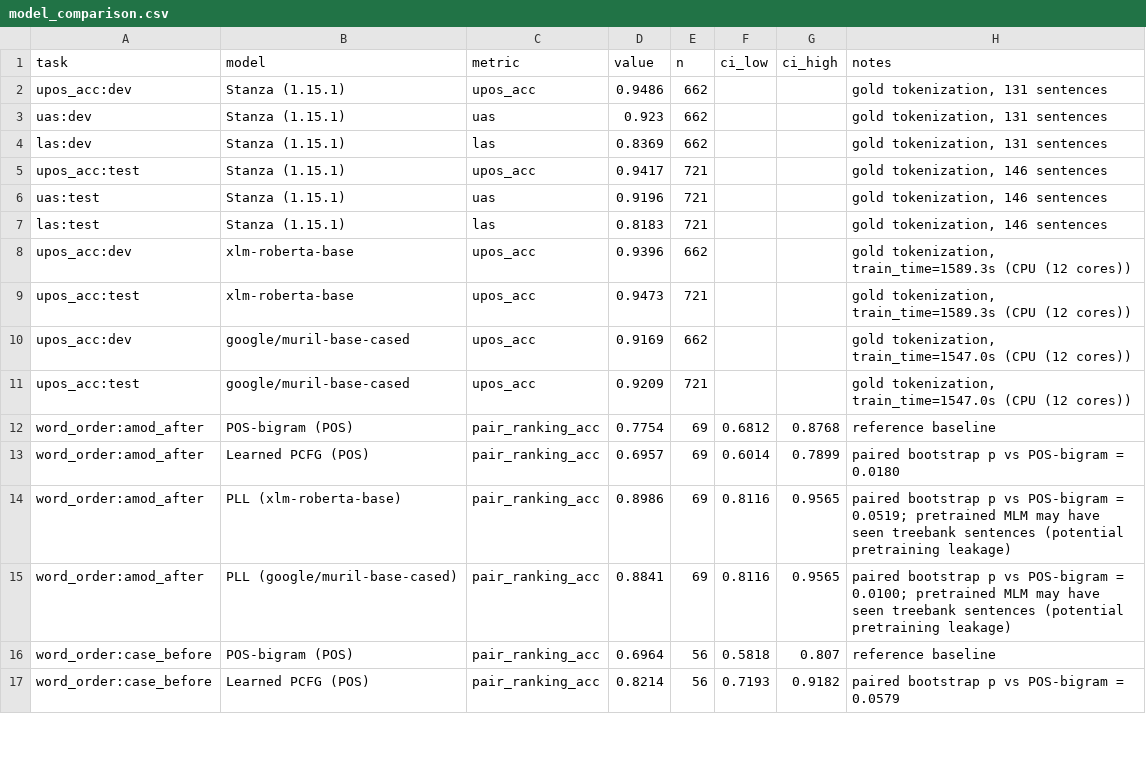
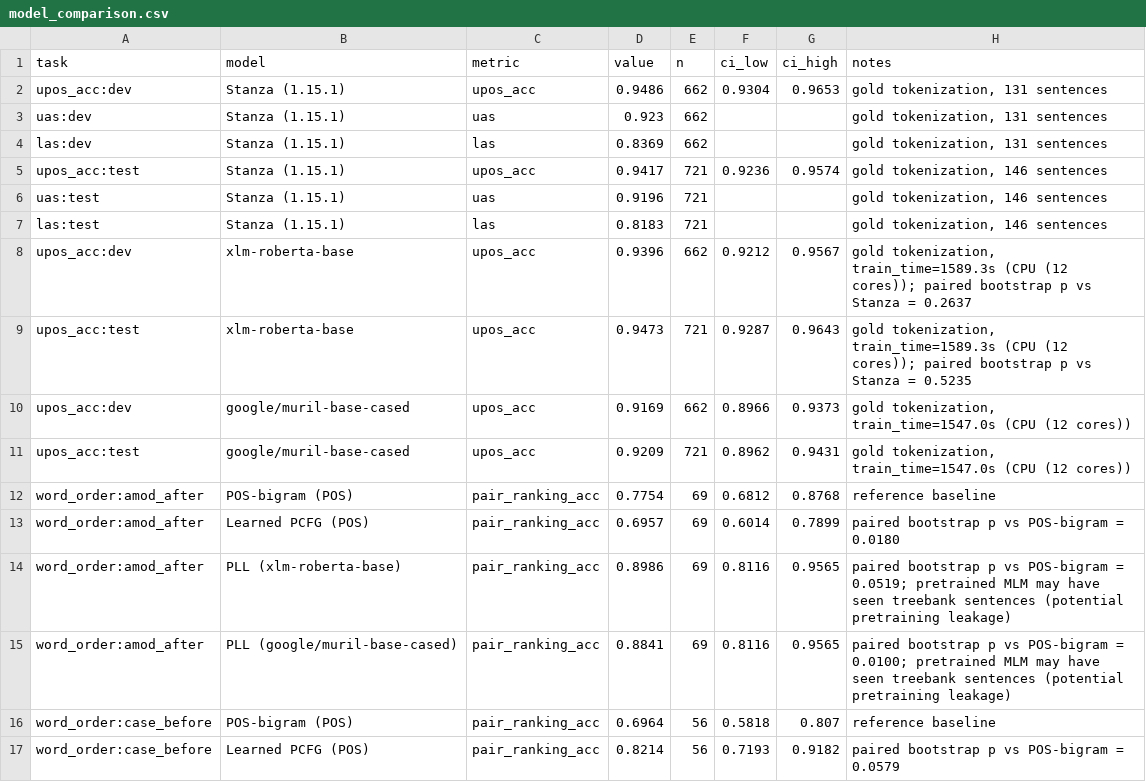
Before and after one commit to Unnathihegde/Context-Free-Grammar-for-indic-lang, a CSV file: results/model_comparison.csv, drawn as a sheet; only a part is shown.

Commit message:
Add UPOS bootstrap CIs, MuRIL tokenizer check, and Phase A limitations

```diff
--- a/results/model_comparison.csv
+++ b/results/model_comparison.csv
@@ -1,12 +1,12 @@
 task,model,metric,value,n,ci_low,ci_high,notes
-upos_acc:dev,Stanza (1.15.1),upos_acc,0.9486,662,,,"gold tokenization, 131 sentences"
+upos_acc:dev,Stanza (1.15.1),upos_acc,0.9486,662,0.9304,0.9653,"gold tokenization, 131 sentences"
 uas:dev,Stanza (1.15.1),uas,0.923,662,,,"gold tokenization, 131 sentences"
 las:dev,Stanza (1.15.1),las,0.8369,662,,,"gold tokenization, 131 sentences"
-upos_acc:test,Stanza (1.15.1),upos_acc,0.9417,721,,,"gold tokenization, 146 sentences"
+upos_acc:test,Stanza (1.15.1),upos_acc,0.9417,721,0.9236,0.9574,"gold tokenization, 146 sentences"
 uas:test,Stanza (1.15.1),uas,0.9196,721,,,"gold tokenization, 146 sentences"
 las:test,Stanza (1.15.1),las,0.8183,721,,,"gold tokenization, 146 sentences"
-upos_acc:dev,xlm-roberta-base,upos_acc,0.9396,662,,,"gold tokenization, train_time=1589.3s (CPU (12 cores))"
-upos_acc:test,xlm-roberta-base,upos_acc,0.9473,721,,,"gold tokenization, train_time=1589.3s (CPU (12 cores))"
-upos_acc:dev,google/muril-base-cased,upos_acc,0.9169,662,,,"gold tokenization, train_time=1547.0s (CPU (12 cores))"
-upos_acc:test,google/muril-base-cased,upos_acc,0.9209,721,,,"gold tokenization, train_time=1547.0s (CPU (12 cores))"
+upos_acc:dev,xlm-roberta-base,upos_acc,0.9396,662,0.9212,0.9567,"gold tokenization, train_time=1589.3s (CPU (12 cores)); paired bootstrap p vs Stanza = 0.2637"
+upos_acc:test,xlm-roberta-base,upos_acc,0.9473,721,0.9287,0.9643,"gold tokenization, train_time=1589.3s (CPU (12 cores)); paired bootstrap p vs Stanza = 0.5235"
+upos_acc:dev,google/muril-base-cased,upos_acc,0.9169,662,0.8966,0.9373,"gold tokenization, train_time=1547.0s (CPU (12 cores))"
+upos_acc:test,google/muril-base-cased,upos_acc,0.9209,721,0.8962,0.9431,"gold tokenization, train_time=1547.0s (CPU (12 cores))"
 word_order:amod_after,POS-bigram (POS),pair_ranking_acc,0.7754,69,0.6812,0.8768,reference baseline
```
Also changed, not shown: 2 other files.
